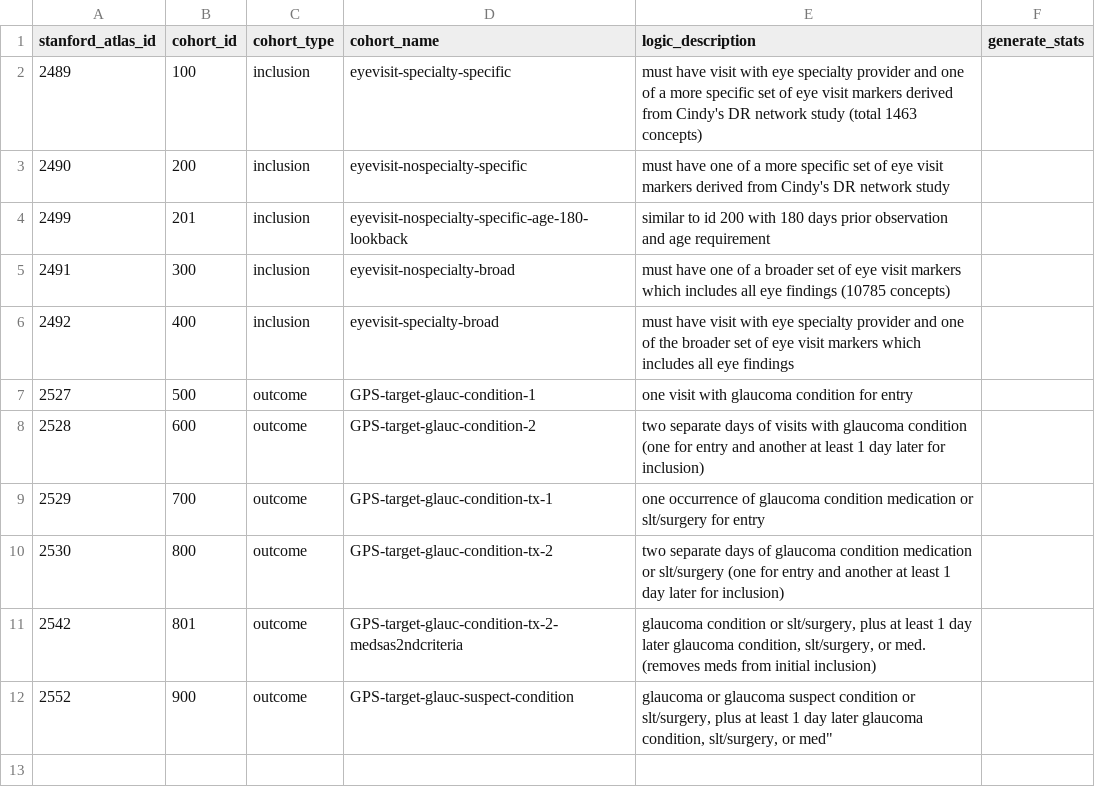
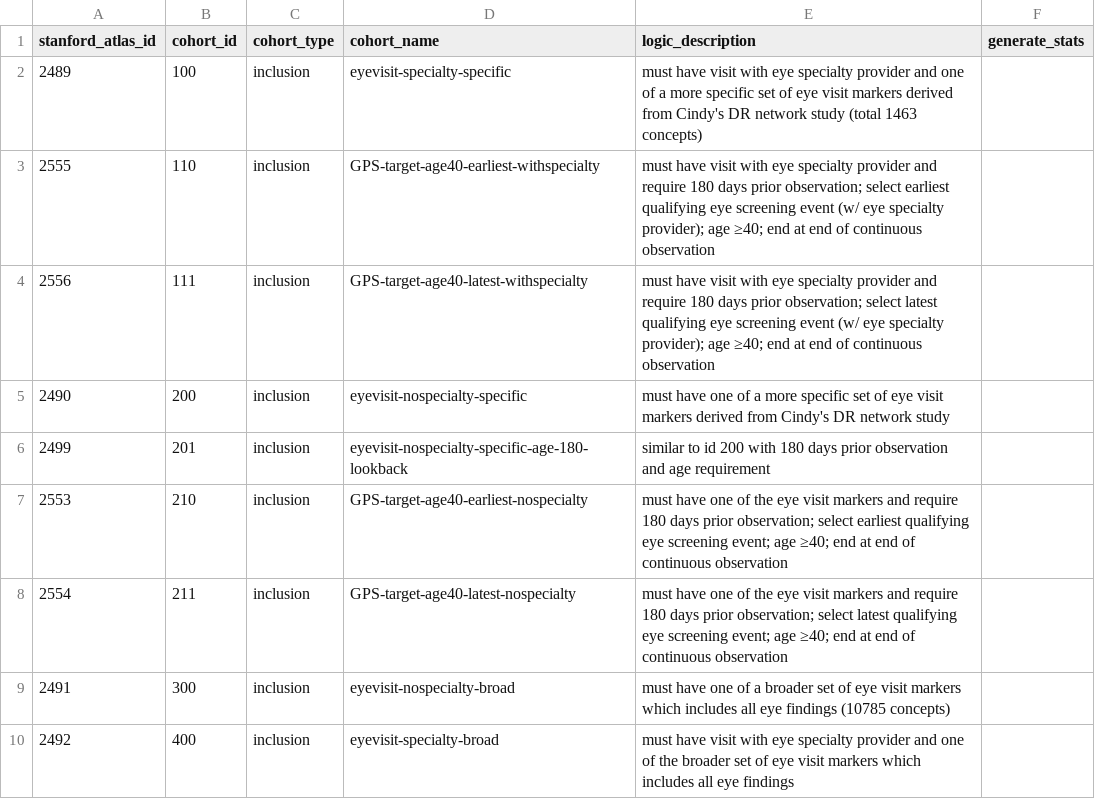
Before and after one commit to ohdsi-studies/GlaucomaPrescreeningPrediction, a CSV file: sql/cohorts.csv, drawn as a sheet; only a part is shown; the shorter side is filled out with more unchanged rows; the diff names each change by its address in the sheet, - before the commit and + after, or states it on an @@ line.

Commit message:
Add 4 target cohorts.

```diff
--- a/sql/cohorts.csv
+++ b/sql/cohorts.csv
+row 3: 2555 | 110 | inclusion | GPS-target-age40-earliest-withspecialty | must have visit with eye specialty provider and require 180 days prior observation; select earliest qualifying eye screening event (w/ eye specialty provider); age ≥40; end at end of continuous observation
+row 4: 2556 | 111 | inclusion | GPS-target-age40-latest-withspecialty | must have visit with eye specialty provider and require 180 days prior observation; select latest qualifying eye screening event (w/ eye specialty provider); age ≥40; end at end of continuous observation
+row 7: 2553 | 210 | inclusion | GPS-target-age40-earliest-nospecialty | must have one of the eye visit markers and require 180 days prior observation; select earliest qualifying eye screening event; age ≥40; end at end of continuous observation
+row 8: 2554 | 211 | inclusion | GPS-target-age40-latest-nospecialty | must have one of the eye visit markers and require 180 days prior observation; select latest qualifying eye screening event; age ≥40; end at end of continuous observation
```
Also changed, not shown: 4 other files.
